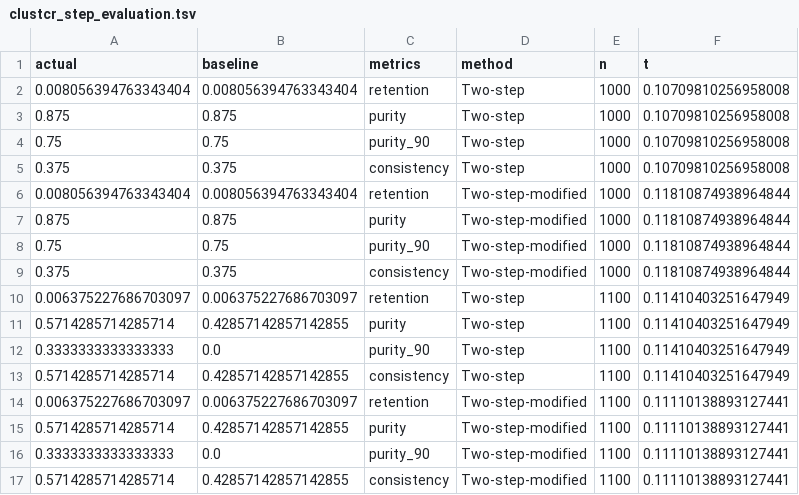
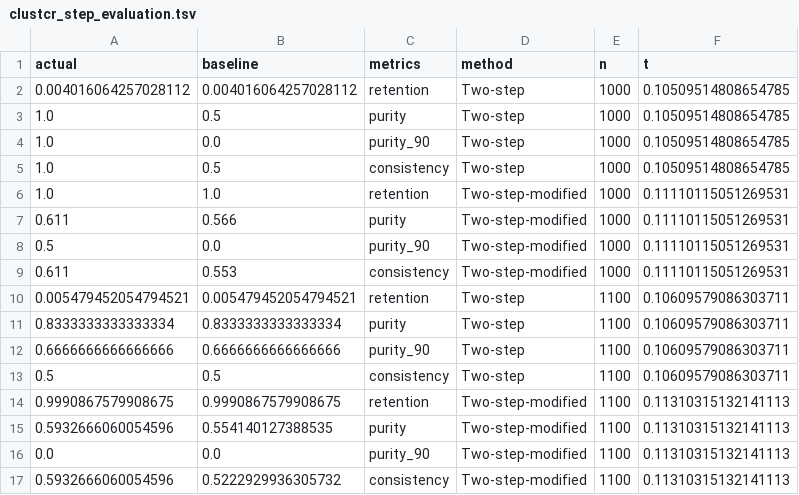
Before and after one commit to ViktorHura/clusTCR, a TSV file: custom_tests/clustcr_step_evaluation.tsv, drawn as a sheet.

```diff
--- a/custom_tests/clustcr_step_evaluation.tsv
+++ b/custom_tests/clustcr_step_evaluation.tsv
@@ -1,17 +1,17 @@
 actual	baseline	metrics	method	n	t
-0.008056394763343404	0.008056394763343404	retention	Two-step	1000	0.10709810256958008
-0.875	0.875	purity	Two-step	1000	0.10709810256958008
-0.75	0.75	purity_90	Two-step	1000	0.10709810256958008
-0.375	0.375	consistency	Two-step	1000	0.10709810256958008
-0.008056394763343404	0.008056394763343404	retention	Two-step-modified	1000	0.11810874938964844
-0.875	0.875	purity	Two-step-modified	1000	0.11810874938964844
-0.75	0.75	purity_90	Two-step-modified	1000	0.11810874938964844
-0.375	0.375	consistency	Two-step-modified	1000	0.11810874938964844
-0.006375227686703097	0.006375227686703097	retention	Two-step	1100	0.11410403251647949
-0.5714285714285714	0.42857142857142855	purity	Two-step	1100	0.11410403251647949
-0.3333333333333333	0.0	purity_90	Two-step	1100	0.11410403251647949
-0.5714285714285714	0.42857142857142855	consistency	Two-step	1100	0.11410403251647949
-0.006375227686703097	0.006375227686703097	retention	Two-step-modified	1100	0.11110138893127441
-0.5714285714285714	0.42857142857142855	purity	Two-step-modified	1100	0.11110138893127441
-0.3333333333333333	0.0	purity_90	Two-step-modified	1100	0.11110138893127441
-0.5714285714285714	0.42857142857142855	consistency	Two-step-modified	1100	0.11110138893127441
+0.004016064257028112	0.004016064257028112	retention	Two-step	1000	0.10509514808654785
+1.0	0.5	purity	Two-step	1000	0.10509514808654785
+1.0	0.0	purity_90	Two-step	1000	0.10509514808654785
+1.0	0.5	consistency	Two-step	1000	0.10509514808654785
+1.0	1.0	retention	Two-step-modified	1000	0.11110115051269531
+0.611	0.566	purity	Two-step-modified	1000	0.11110115051269531
+0.5	0.0	purity_90	Two-step-modified	1000	0.11110115051269531
+0.611	0.553	consistency	Two-step-modified	1000	0.11110115051269531
+0.005479452054794521	0.005479452054794521	retention	Two-step	1100	0.10609579086303711
+0.8333333333333334	0.8333333333333334	purity	Two-step	1100	0.10609579086303711
+0.6666666666666666	0.6666666666666666	purity_90	Two-step	1100	0.10609579086303711
+0.5	0.5	consistency	Two-step	1100	0.10609579086303711
+0.9990867579908675	0.9990867579908675	retention	Two-step-modified	1100	0.11310315132141113
+0.5932666060054596	0.554140127388535	purity	Two-step-modified	1100	0.11310315132141113
+0.0	0.0	purity_90	Two-step-modified	1100	0.11310315132141113
+0.5932666060054596	0.5222929936305732	consistency	Two-step-modified	1100	0.11310315132141113
```
Also changed, not shown: 3 other files.
